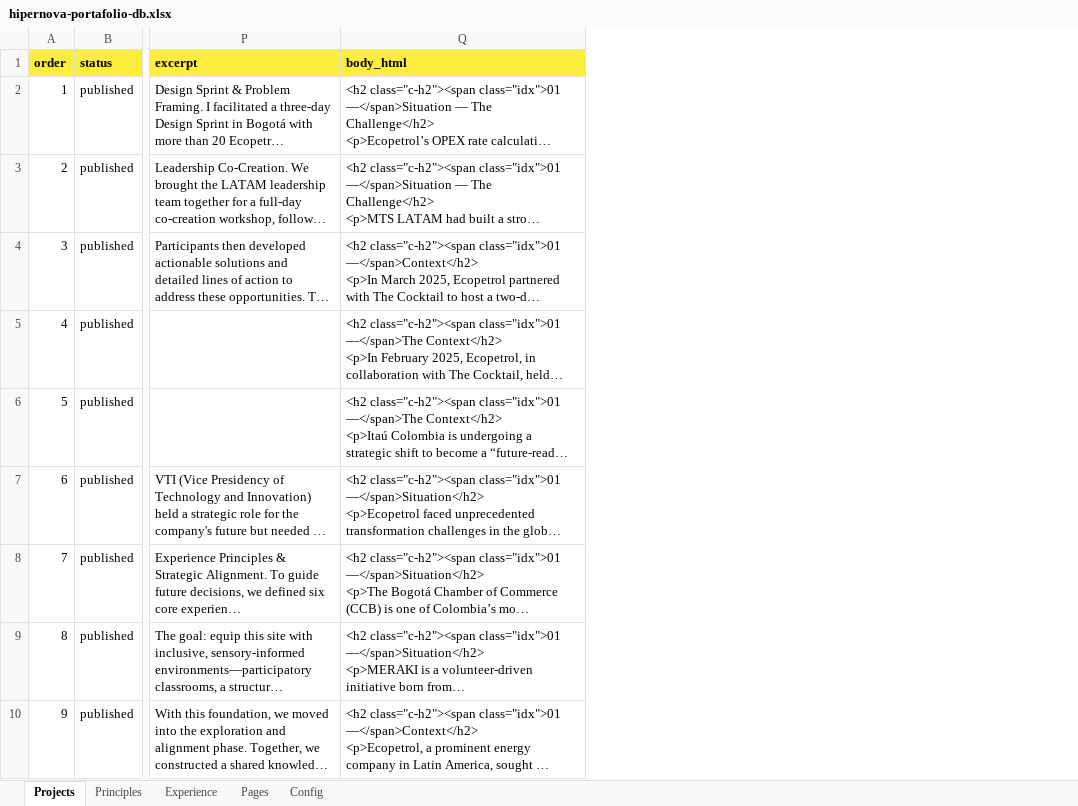
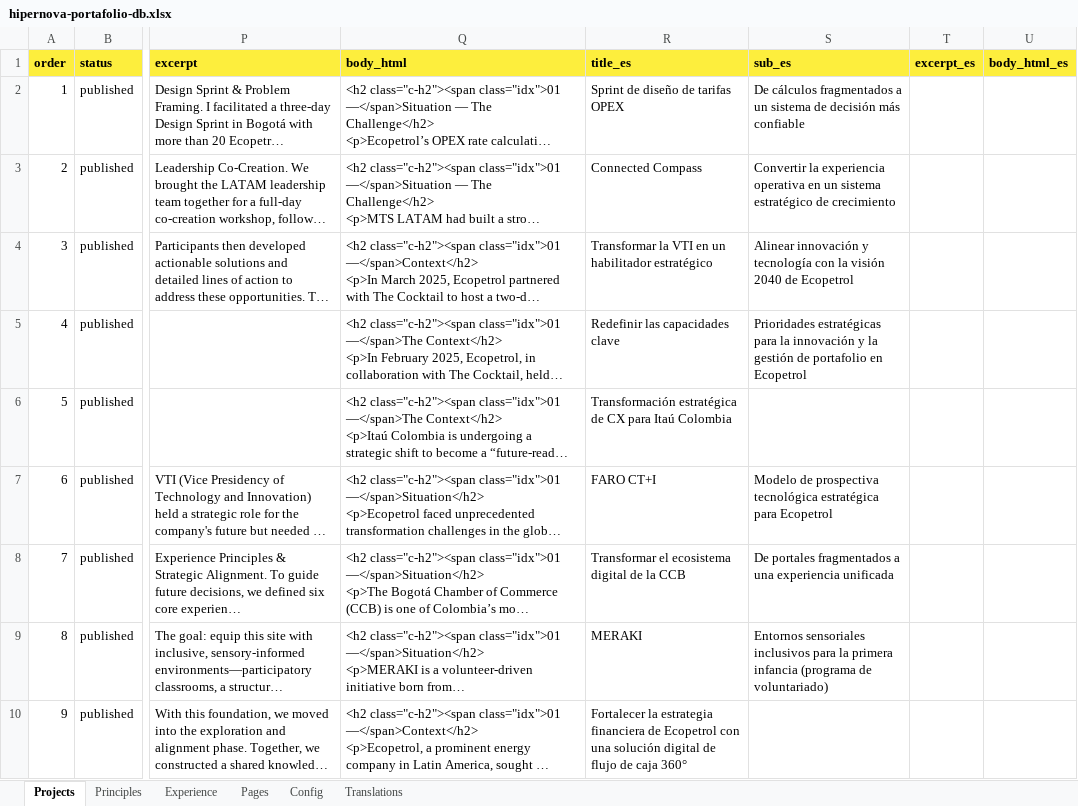
Before and after one commit to joseaugusto1987/portafolio, an Excel workbook: database/hipernova-portafolio-db.xlsx, sheet Projects, drawn as a sheet; only a part is shown, gaps mark what is left out; long unchanged cells end in …; values as stored, in another font and other column widths than the file's, no borders; the diff names each change by its address in the sheet, - before the commit and + after, or states it on an @@ line.

```diff
--- a/database/hipernova-portafolio-db.xlsx (sheet Projects)
+++ b/database/hipernova-portafolio-db.xlsx (sheet Projects)
+sheet tab: Translations
+column R (title_es), rows 2-10: Sprint de diseño de tarifas OPEX | Connected Compass | Transformar la VTI en un habilitador estratégico | Redefinir las capacidades clave | Transformación estratégica de CX para Itaú Colombia | FARO CT+I | Transformar el ecosistema digital de la CCB | MERAKI | Fortalecer la estrategia financiera de Ecopetrol con una solución digital de flujo de caja 360°
+column S (sub_es), rows 2-9: De cálculos fragmentados a un sistema de decisión más confiable | Convertir la experiencia operativa en un sistema estratégico de crecimiento | Alinear innovación y tecnología con la visión 2040 de Ecopetrol | Prioridades estratégicas para la innovación y la gestión de portafolio en Ecopetrol |  | Modelo de prospectiva tecnológica estratégica para Ecopetrol | De portales fragmentados a una experiencia unificada | Entornos sensoriales inclusivos para la primera infancia (programa de voluntariado)
+column T (excerpt_es), empty
+column U (body_html_es), empty
```
Also changed, not shown: sheet Pages, sheet Experience, sheet Principles, sheet Config, 13 other files.
